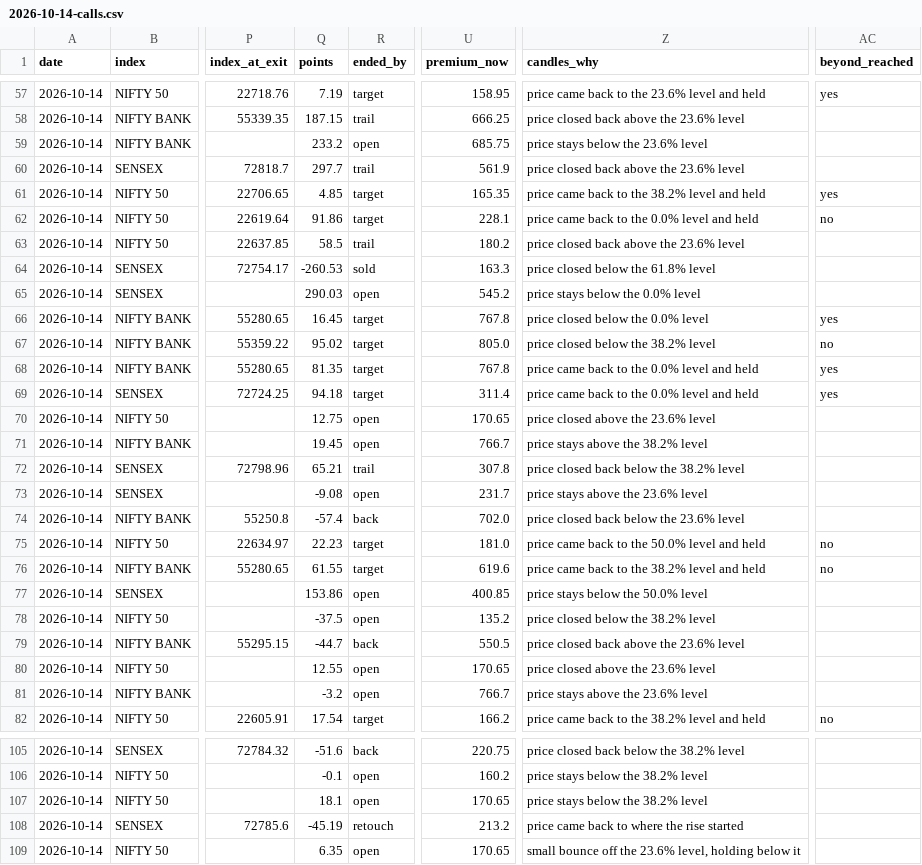
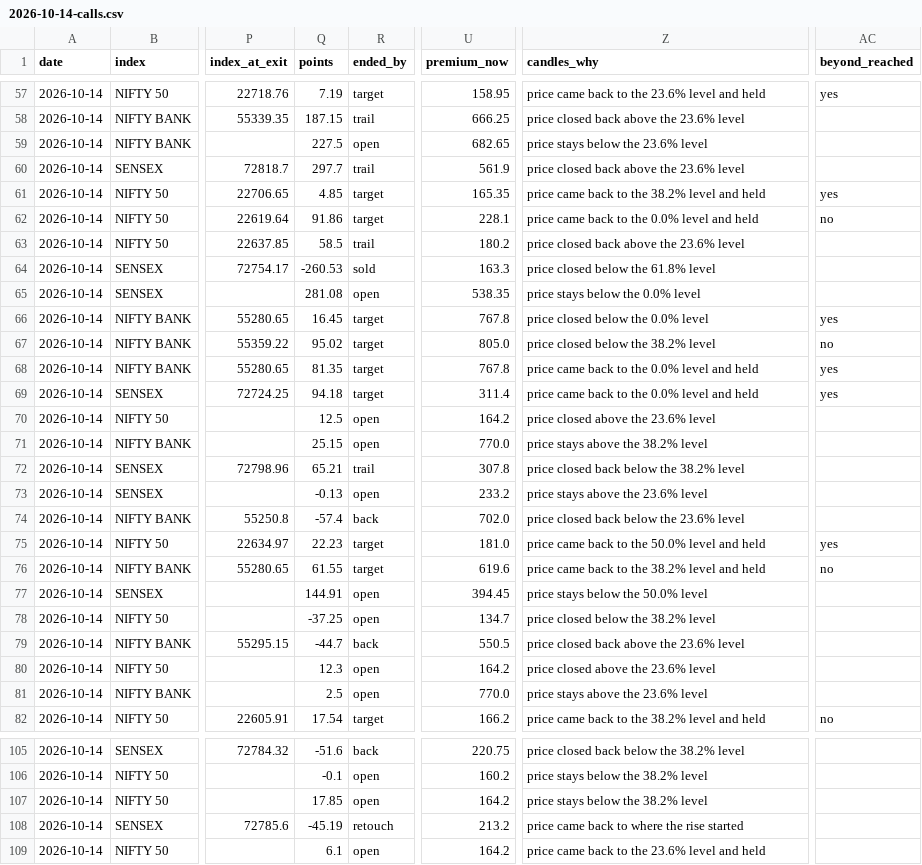
Before and after one commit to AAB-sys/My-Trade, a CSV file: sessions/2026-10-14-calls.csv, drawn as a sheet; only a part is shown, gaps mark what is left out; the diff names each change by its address in the sheet, - before the commit and + after, or states it on an @@ line.

Commit message:
Session 2026-10-14-calls

```diff
--- a/sessions/2026-10-14-calls.csv
+++ b/sessions/2026-10-14-calls.csv
-Q59 (points): 233.2
+Q59 (points): 227.5
-U59 (premium_now): 685.75
+U59 (premium_now): 682.65
-Q65 (points): 290.03
+Q65 (points): 281.08
-U65 (premium_now): 545.2
+U65 (premium_now): 538.35
-Q70 (points): 12.75
+Q70 (points): 12.5
-U70 (premium_now): 170.65
+U70 (premium_now): 164.2
-Q71 (points): 19.45
+Q71 (points): 25.15
-U71 (premium_now): 766.7
+U71 (premium_now): 770.0
-Q73 (points): -9.08
+Q73 (points): -0.13
-U73 (premium_now): 231.7
+U73 (premium_now): 233.2
-AC75 (beyond_reached): no
+AC75 (beyond_reached): yes
-Q77 (points): 153.86
+Q77 (points): 144.91
-U77 (premium_now): 400.85
+U77 (premium_now): 394.45
-Q78 (points): -37.5
+Q78 (points): -37.25
-U78 (premium_now): 135.2
+U78 (premium_now): 134.7
-Q80 (points): 12.55
+Q80 (points): 12.3
-U80 (premium_now): 170.65
+U80 (premium_now): 164.2
-Q81 (points): -3.2
+Q81 (points): 2.5
-U81 (premium_now): 766.7
+U81 (premium_now): 770.0
-Q107 (points): 18.1
+Q107 (points): 17.85
-U107 (premium_now): 170.65
+U107 (premium_now): 164.2
-Q109 (points): 6.35
+Q109 (points): 6.1
-U109 (premium_now): 170.65
+U109 (premium_now): 164.2
-Z109 (candles_why): small bounce off the 23.6% level, holding below it
+Z109 (candles_why): price came back to the 23.6% level and held
```
